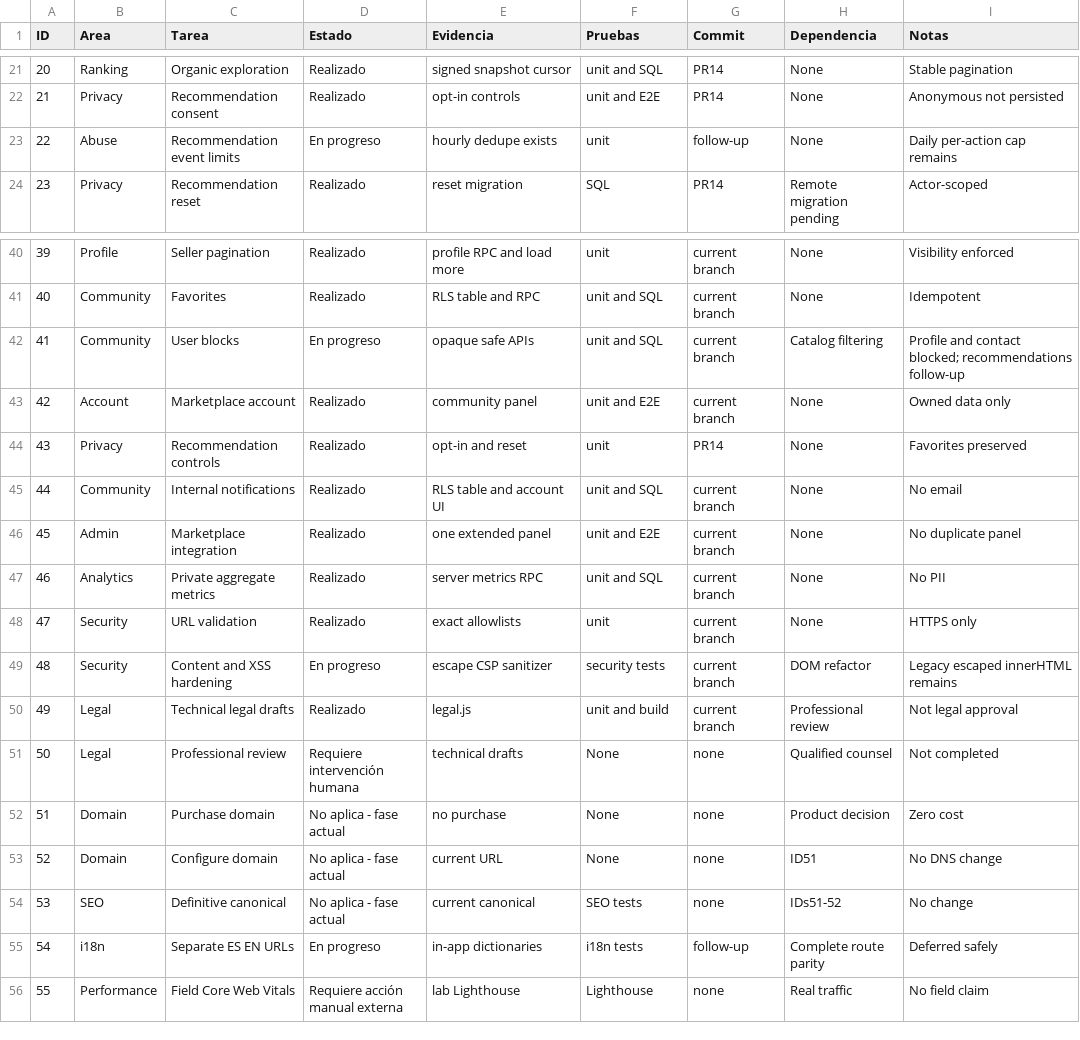
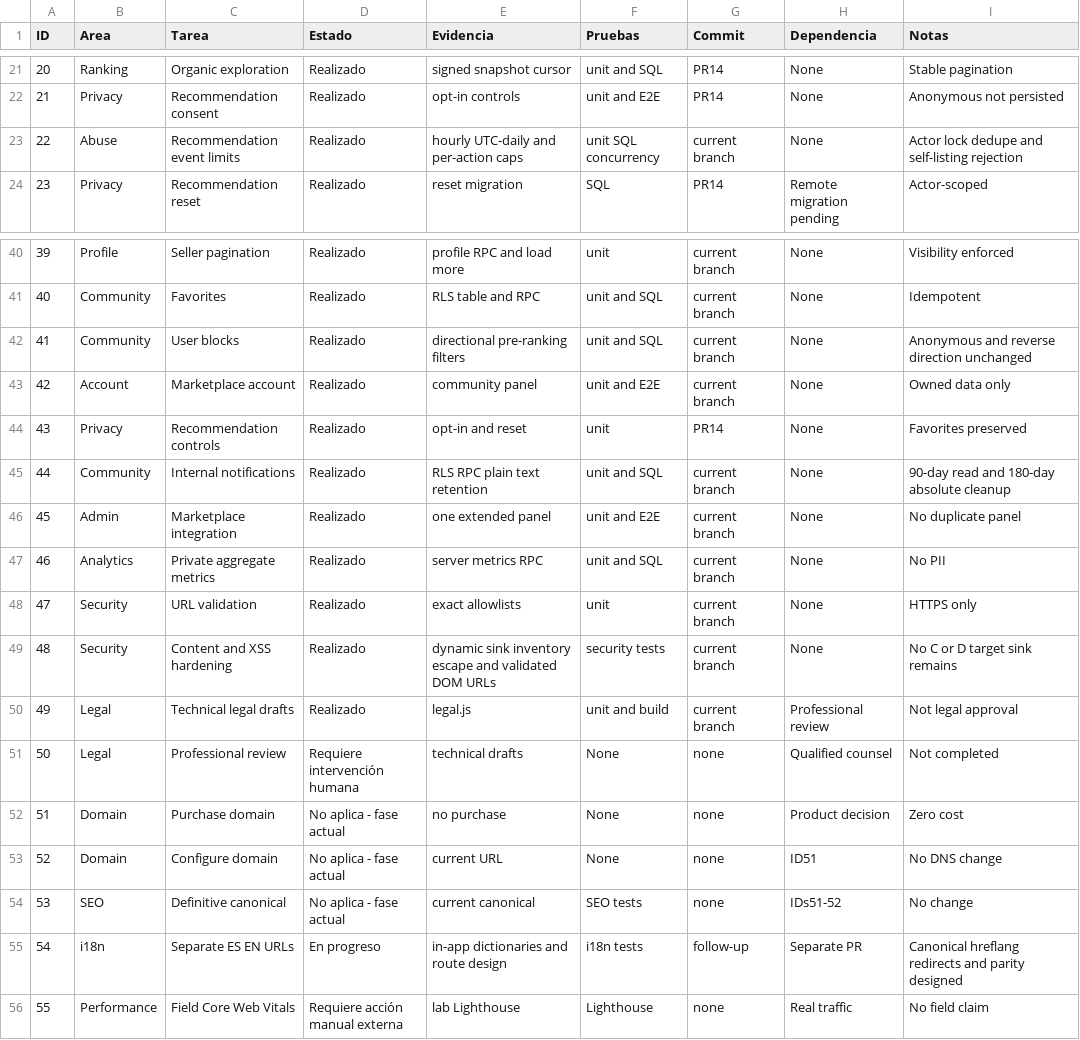
Before and after one commit to IsaacAriasMore/W.E.A.F, a CSV file: docs/ROADMAP_FREE_COMPLETION_1_60.csv, drawn as a sheet; only a part is shown, gaps mark what is left out.

Commit message:
docs: close free roadmap hardening gates

```diff
--- a/docs/ROADMAP_FREE_COMPLETION_1_60.csv
+++ b/docs/ROADMAP_FREE_COMPLETION_1_60.csv
@@ -22,3 +22,3 @@ ID,Area,Tarea,Estado,Evidencia,Pruebas,Commit,Dependencia,Notas
 21,Privacy,Recommendation consent,Realizado,opt-in controls,unit and E2E,PR14,None,Anonymous not persisted
-22,Abuse,Recommendation event limits,En progreso,hourly dedupe exists,unit,follow-up,None,Daily per-action cap remains
+22,Abuse,Recommendation event limits,Realizado,hourly UTC-daily and per-action caps,unit SQL concurrency,current branch,None,Actor lock dedupe and self-listing rejection
 23,Privacy,Recommendation reset,Realizado,reset migration,SQL,PR14,Remote migration pending,Actor-scoped
@@ -41,6 +41,6 @@ ID,Area,Tarea,Estado,Evidencia,Pruebas,Commit,Dependencia,Notas
 40,Community,Favorites,Realizado,RLS table and RPC,unit and SQL,current branch,None,Idempotent
-41,Community,User blocks,En progreso,opaque safe APIs,unit and SQL,current branch,Catalog filtering,Profile and contact blocked; recommendations follow-up
+41,Community,User blocks,Realizado,directional pre-ranking filters,unit and SQL,current branch,None,Anonymous and reverse direction unchanged
 42,Account,Marketplace account,Realizado,community panel,unit and E2E,current branch,None,Owned data only
 43,Privacy,Recommendation controls,Realizado,opt-in and reset,unit,PR14,None,Favorites preserved
-44,Community,Internal notifications,Realizado,RLS table and account UI,unit and SQL,current branch,None,No email
+44,Community,Internal notifications,Realizado,RLS RPC plain text retention,unit and SQL,current branch,None,90-day read and 180-day absolute cleanup
 45,Admin,Marketplace integration,Realizado,one extended panel,unit and E2E,current branch,None,No duplicate panel
@@ -48,3 +48,3 @@ ID,Area,Tarea,Estado,Evidencia,Pruebas,Commit,Dependencia,Notas
 47,Security,URL validation,Realizado,exact allowlists,unit,current branch,None,HTTPS only
-48,Security,Content and XSS hardening,En progreso,escape CSP sanitizer,security tests,current branch,DOM refactor,Legacy escaped innerHTML remains
+48,Security,Content and XSS hardening,Realizado,dynamic sink inventory escape and validated DOM URLs,security tests,current branch,None,No C or D target sink remains
 49,Legal,Technical legal drafts,Realizado,legal.js,unit and build,current branch,Professional review,Not legal approval
@@ -54,3 +54,3 @@ ID,Area,Tarea,Estado,Evidencia,Pruebas,Commit,Dependencia,Notas
 53,SEO,Definitive canonical,No aplica - fase actual,current canonical,SEO tests,none,IDs51-52,No change
-54,i18n,Separate ES EN URLs,En progreso,in-app dictionaries,i18n tests,follow-up,Complete route parity,Deferred safely
+54,i18n,Separate ES EN URLs,En progreso,in-app dictionaries and route design,i18n tests,follow-up,Separate PR,Canonical hreflang redirects and parity designed
 55,Performance,Field Core Web Vitals,Requiere acción manual externa,lab Lighthouse,Lighthouse,none,Real traffic,No field claim
```
Also changed, not shown: 5 other files.
